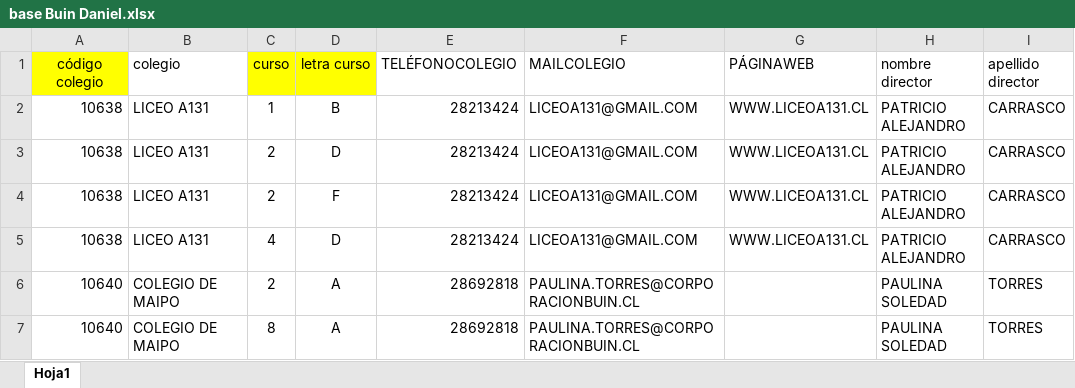
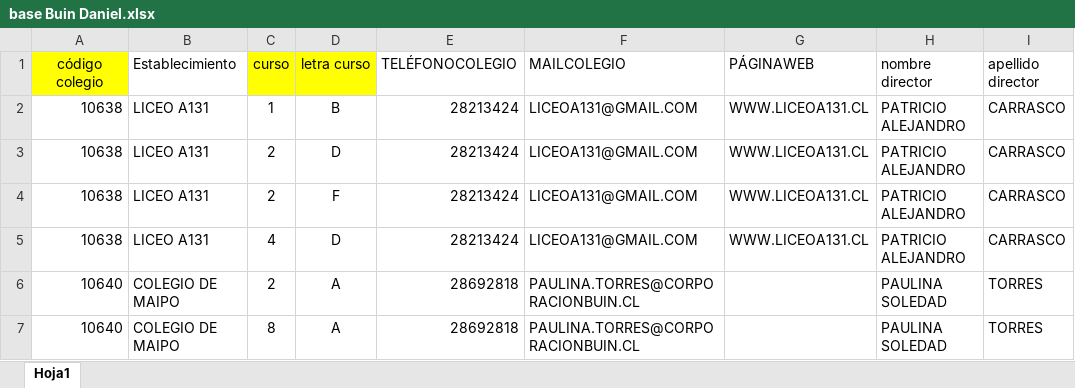
Before and after one commit to cristiantagle/AgendaCole, an Excel workbook: legacy-spa/base Buin Daniel.xlsx, sheet Hoja1, drawn as a sheet; only a part is shown; values as stored, in another font and other column widths than the file's, no borders; charts and pictures not drawn; the diff names each change by its address in the sheet, - before the commit and + after, or states it on an @@ line.

```diff
--- a/legacy-spa/base Buin Daniel.xlsx (sheet Hoja1)
+++ b/legacy-spa/base Buin Daniel.xlsx (sheet Hoja1)
-B1: colegio
+B1: Establecimiento
```
Also changed, not shown: charts or pictures, 2 other files.
